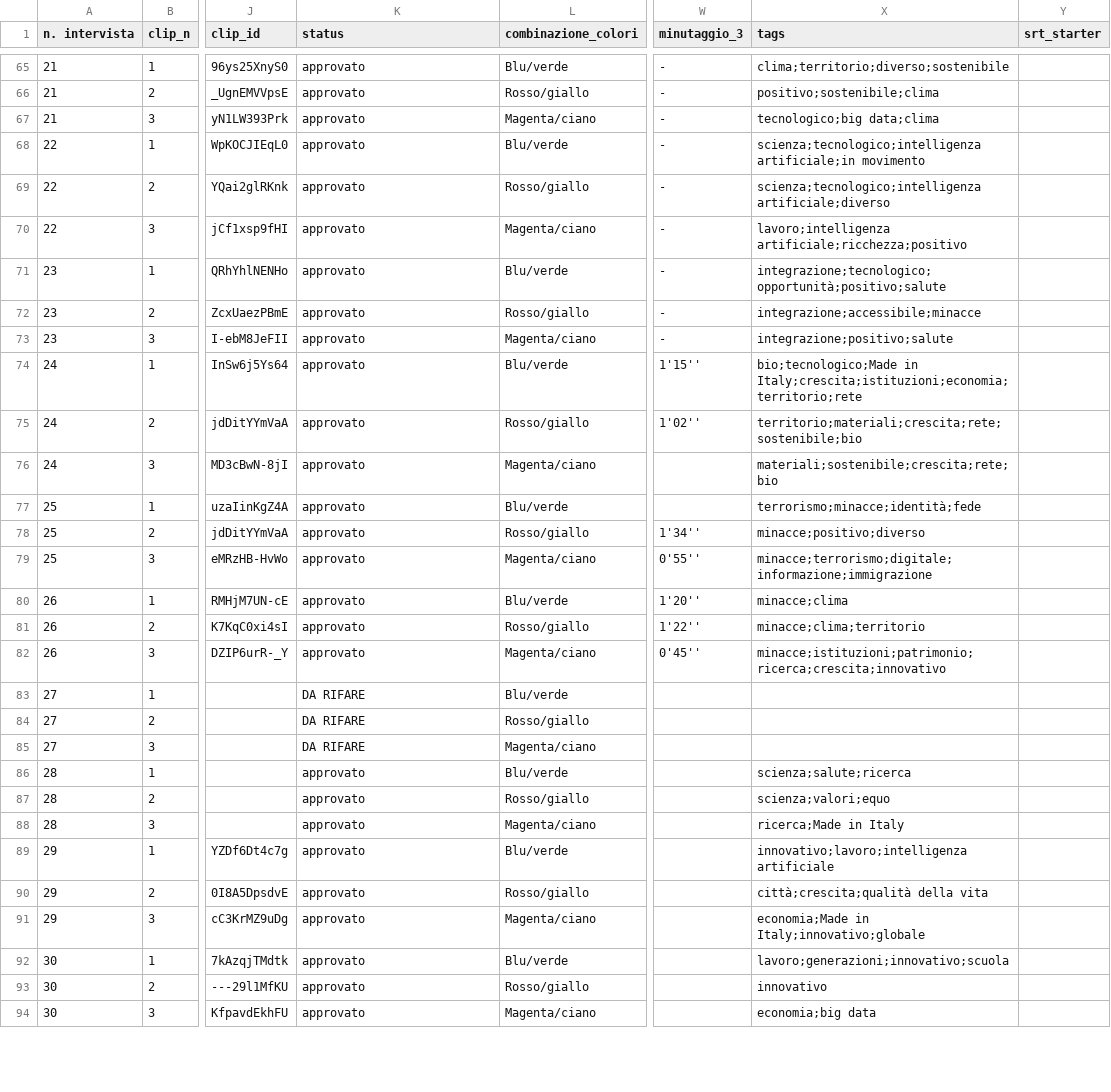
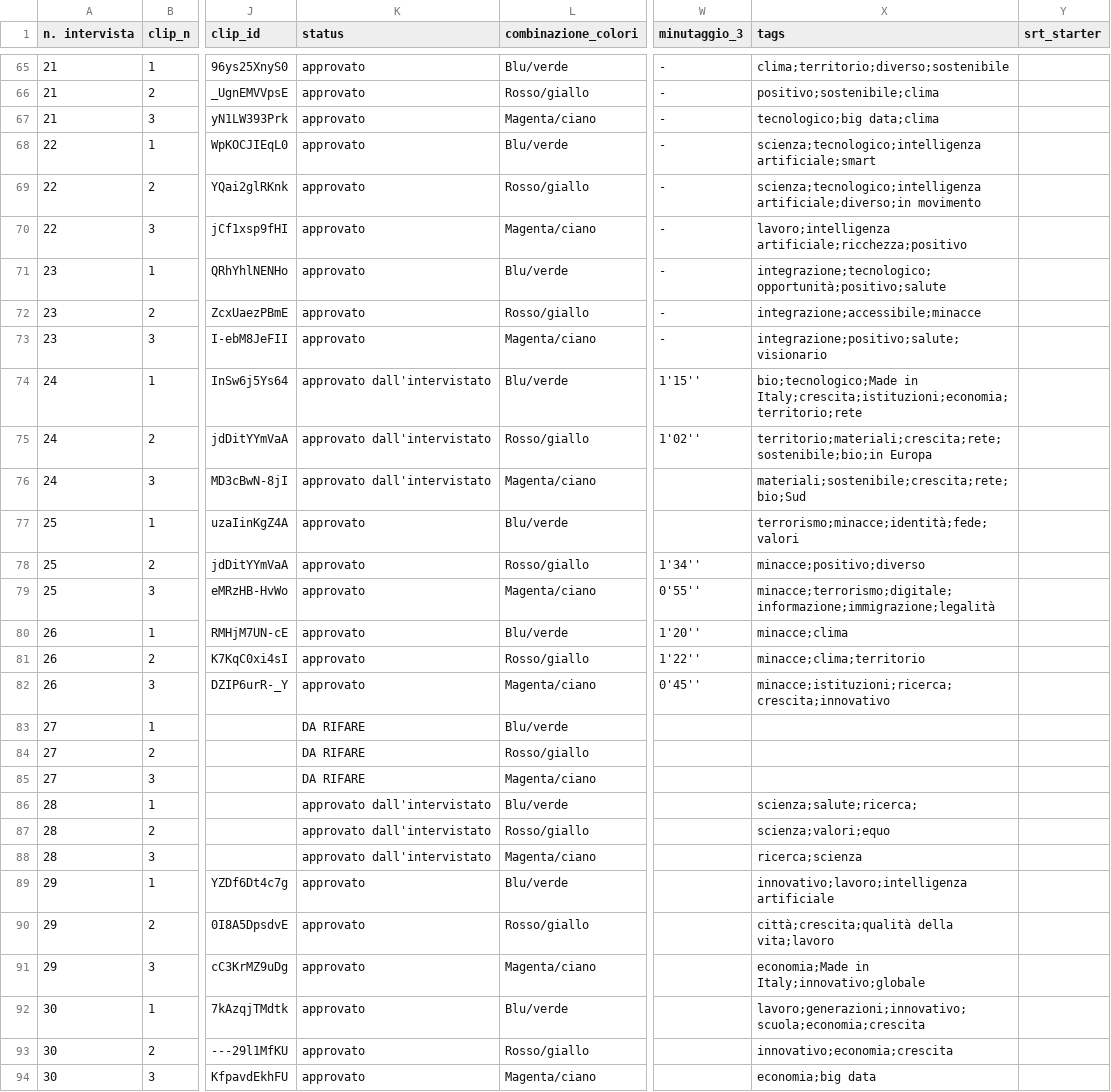
Before and after one commit to todotoit/FGAWebsiteDeployDev, a CSV file: data/data-sheet.csv, drawn as a sheet; only a part is shown, gaps mark what is left out; the diff covers the shown part only; the diff names each change by its address in the sheet, - before the commit and + after, or states it on an @@ line.

```diff
--- a/data/data-sheet.csv
+++ b/data/data-sheet.csv
-X68 (tags): scienza;tecnologico;intelligenza artificiale;in movimento
+X68 (tags): scienza;tecnologico;intelligenza artificiale;smart
-X69 (tags): scienza;tecnologico;intelligenza artificiale;diverso
+X69 (tags): scienza;tecnologico;intelligenza artificiale;diverso;in movimento
-X73 (tags): integrazione;positivo;salute
+X73 (tags): integrazione;positivo;salute;visionario
-K74:K76 (status): approvato
+K74:K76 (status): approvato dall'intervistato
-X75 (tags): territorio;materiali;crescita;rete;sostenibile;bio
+X75 (tags): territorio;materiali;crescita;rete;sostenibile;bio;in Europa
-X76 (tags): materiali;sostenibile;crescita;rete;bio
+X76 (tags): materiali;sostenibile;crescita;rete;bio;Sud
-X77 (tags): terrorismo;minacce;identità;fede
+X77 (tags): terrorismo;minacce;identità;fede;valori
-X79 (tags): minacce;terrorismo;digitale;informazione;immigrazione
+X79 (tags): minacce;terrorismo;digitale;informazione;immigrazione;legalità
-X82 (tags): minacce;istituzioni;patrimonio;ricerca;crescita;innovativo
+X82 (tags): minacce;istituzioni;ricerca;crescita;innovativo
-K86:K88 (status): approvato
+K86:K88 (status): approvato dall'intervistato
-X86 (tags): scienza;salute;ricerca
+X86 (tags): scienza;salute;ricerca;
-X88 (tags): ricerca;Made in Italy
+X88 (tags): ricerca;scienza
-X90 (tags): città;crescita;qualità della vita
+X90 (tags): città;crescita;qualità della vita;lavoro
-X92 (tags): lavoro;generazioni;innovativo;scuola
+X92 (tags): lavoro;generazioni;innovativo;scuola;economia;crescita
-X93 (tags): innovativo
+X93 (tags): innovativo;economia;crescita
```
Also changed, not shown: 133 edited cells elsewhere in this file, data/keywords-sheet.csv, 3 other files.
